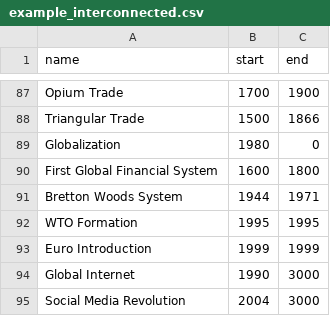
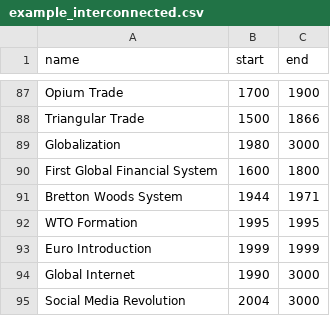
Before and after one commit to turuluu/timelines, a CSV file: examples/example_interconnected.csv, drawn as a sheet; only a part is shown, gaps mark what is left out.

Commit message:
update readme and todo (fix one line in examples)

```diff
--- a/examples/example_interconnected.csv
+++ b/examples/example_interconnected.csv
@@ -88,3 +88,3 @@ Opium Trade,1700,1900
 Triangular Trade,1500,1866
-Globalization,1980,0
+Globalization,1980,3000
 First Global Financial System,1600,1800
```
Also changed, not shown: 2 other files.
